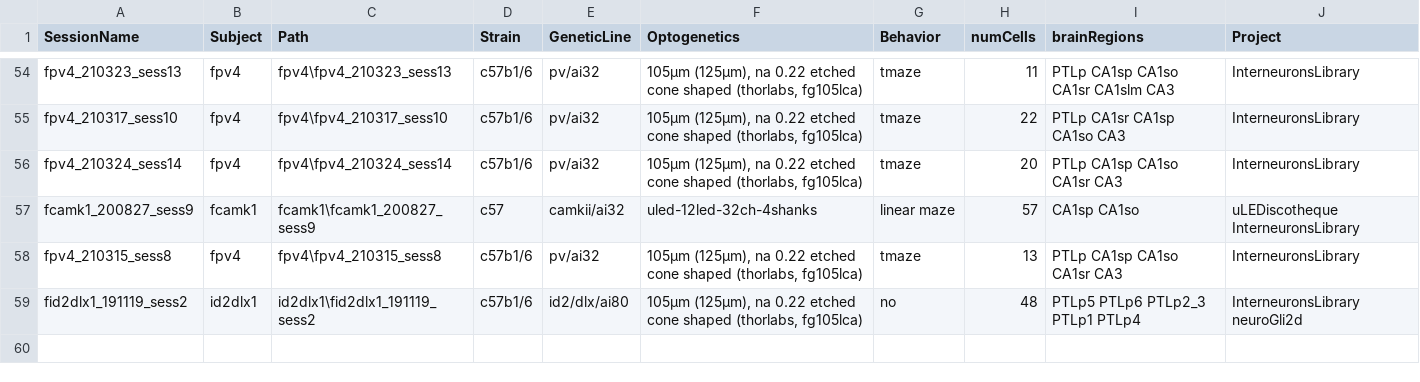
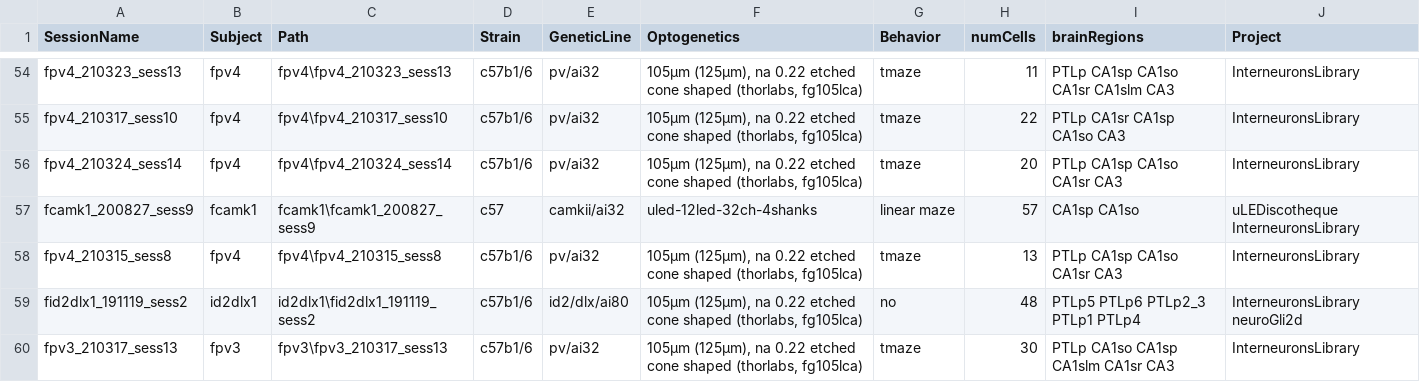
Before and after one commit to valegarman/HippoCookBook, a CSV file: indexedSessions.csv, drawn as a sheet; only a part is shown, gaps mark what is left out.

Commit message:
Added Session: fPV3_210317_sess13

```diff
--- a/indexedSessions.csv
+++ b/indexedSessions.csv
@@ -59 +59,2 @@ fpv4_210315_sess8,fpv4,fpv4\fpv4_210315_sess8,c57b1/6,pv/ai32,"105µm (125µm),
 fid2dlx1_191119_sess2,id2dlx1,id2dlx1\fid2dlx1_191119_sess2,c57b1/6,id2/dlx/ai80,"105µm (125µm), na 0.22 etched cone shaped (thorlabs, fg105lca)",no,48,PTLp5 PTLp6 PTLp2_3 PTLp1 PTLp4,InterneuronsLibrary neuroGli2d
+fpv3_210317_sess13,fpv3,fpv3\fpv3_210317_sess13,c57b1/6,pv/ai32,"105µm (125µm), na 0.22 etched cone shaped (thorlabs, fg105lca)",tmaze,30,PTLp CA1so CA1sp CA1slm CA1sr CA3,InterneuronsLibrary
```
